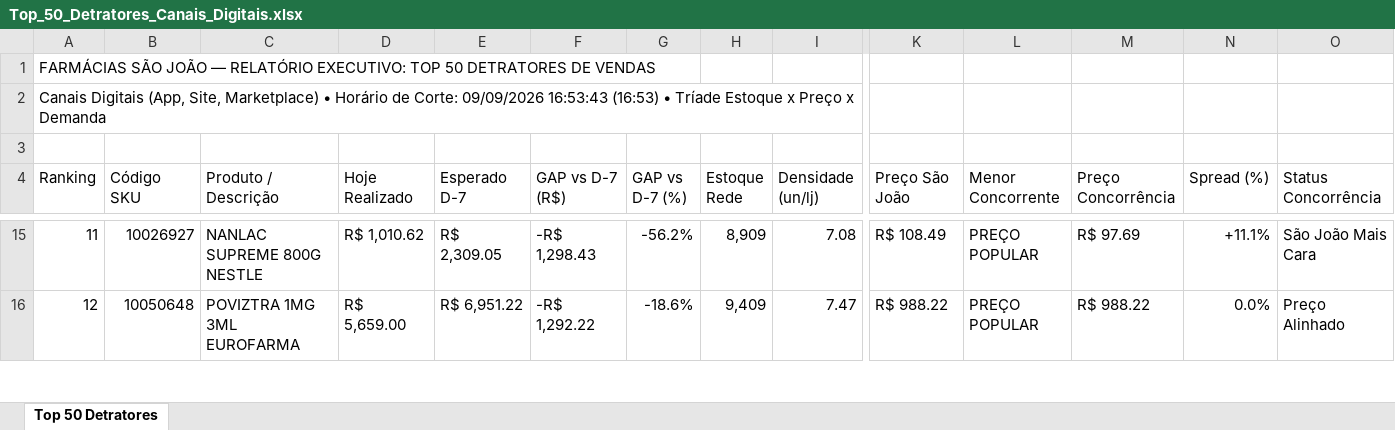
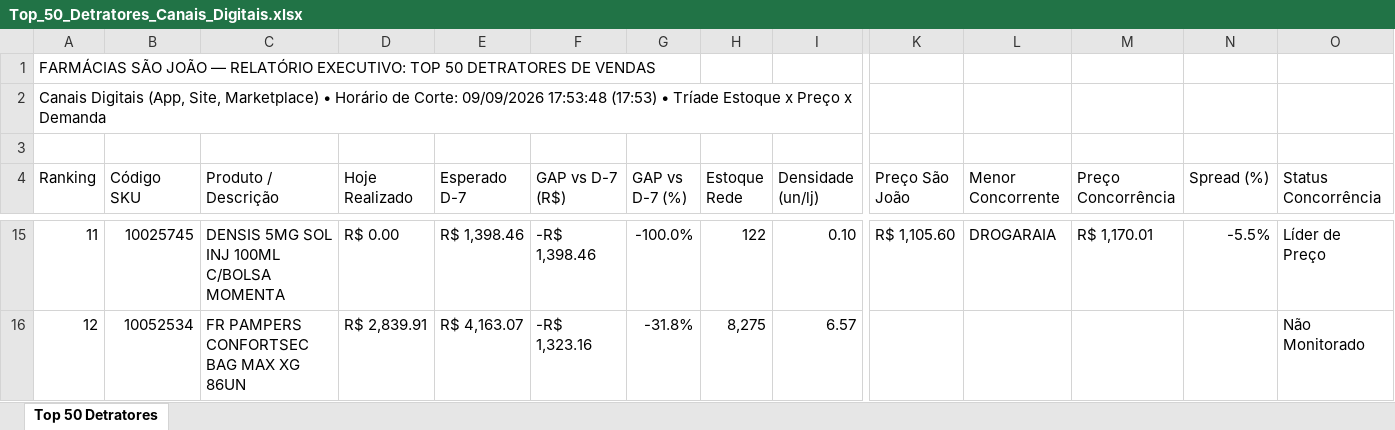
Before and after one commit to lukasg64-png/monitor-canais-digitais, an Excel workbook: data/Top_50_Detratores_Canais_Digitais.xlsx, sheet Top 50 Detratores, drawn as a sheet; only a part is shown, gaps mark what is left out; values as stored, in another font and other column widths than the file's, no cell formats; the diff covers the shown part only; the diff names each change by its address in the sheet, - before the commit and + after, or states it on an @@ line.

Commit message:
Auto-sync Qlik Sense Intraday (09/09/2026 18:20) [Corte: 09/09/2026 17:53:48]

```diff
--- a/data/Top_50_Detratores_Canais_Digitais.xlsx (sheet Top 50 Detratores)
+++ b/data/Top_50_Detratores_Canais_Digitais.xlsx (sheet Top 50 Detratores)
-A2 (Ranking): …Corte: 09/09/2026 16:53:43 (16:53) • Tríade…
+A2 (Ranking): …Corte: 09/09/2026 17:53:48 (17:53) • Tríade…
-B15 (Código SKU): 10026927
+B15 (Código SKU): 10025745
-C15 (Produto / Descrição): NANLAC SUPREME 800G NESTLE
+C15 (Produto / Descrição): DENSIS 5MG SOL INJ 100ML C/BOLSA MOMENTA
-D15 (Hoje Realizado): R$ 1,010.62
+D15 (Hoje Realizado): R$ 0.00
-E15 (Esperado D-7): R$ 2,309.05
+E15 (Esperado D-7): R$ 1,398.46
-F15 (GAP vs D-7 (R$)): -R$ 1,298.43
+F15 (GAP vs D-7 (R$)): -R$ 1,398.46
-G15 (GAP vs D-7 (%)): -56.2%
+G15 (GAP vs D-7 (%)): -100.0%
-H15 (Estoque Rede): 8,909
+H15 (Estoque Rede): 122
-I15 (Densidade (un/lj)): 7.08
+I15 (Densidade (un/lj)): 0.10
-K15 (Preço São João): R$ 108.49
+K15 (Preço São João): R$ 1,105.60
-L15 (Menor Concorrente): PREÇO POPULAR
+L15 (Menor Concorrente): DROGARAIA
-M15 (Preço Concorrência): R$ 97.69
+M15 (Preço Concorrência): R$ 1,170.01
-N15 (Spread (%)): +11.1%
+N15 (Spread (%)): -5.5%
-O15 (Status Concorrência): São João Mais Cara
+O15 (Status Concorrência): Líder de Preço
-B16 (Código SKU): 10050648
+B16 (Código SKU): 10052534
-C16 (Produto / Descrição): POVIZTRA 1MG 3ML EUROFARMA
+C16 (Produto / Descrição): FR PAMPERS CONFORTSEC BAG MAX XG 86UN
-D16 (Hoje Realizado): R$ 5,659.00
+D16 (Hoje Realizado): R$ 2,839.91
-E16 (Esperado D-7): R$ 6,951.22
+E16 (Esperado D-7): R$ 4,163.07
-F16 (GAP vs D-7 (R$)): -R$ 1,292.22
+F16 (GAP vs D-7 (R$)): -R$ 1,323.16
-G16 (GAP vs D-7 (%)): -18.6%
+G16 (GAP vs D-7 (%)): -31.8%
-H16 (Estoque Rede): 9,409
+H16 (Estoque Rede): 8,275
-I16 (Densidade (un/lj)): 7.47
+I16 (Densidade (un/lj)): 6.57
-K16 (Preço São João): R$ 988.22
+K16 (Preço São João): (empty)
-L16 (Menor Concorrente): PREÇO POPULAR
+L16 (Menor Concorrente): (empty)
-M16 (Preço Concorrência): R$ 988.22
+M16 (Preço Concorrência): (empty)
-N16 (Spread (%)): 0.0%
+N16 (Spread (%)): (empty)
-O16 (Status Concorrência): Preço Alinhado
+O16 (Status Concorrência): Não Monitorado
```
Also changed, not shown: 1 added row, 1 removed row and 530 edited cells elsewhere in this sheet, cell formats, 5 other files.
